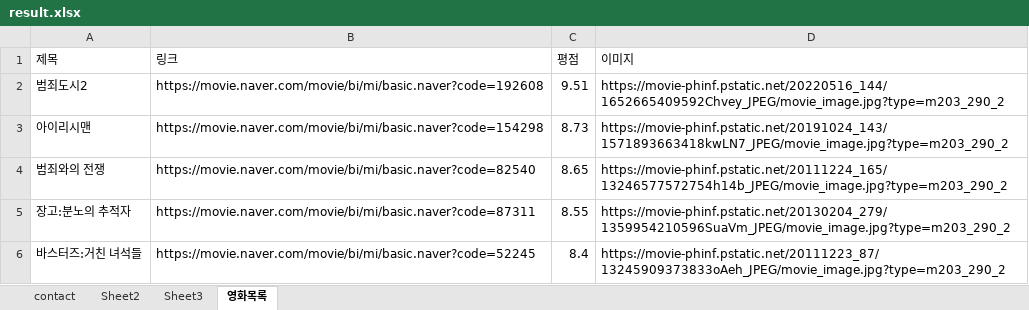
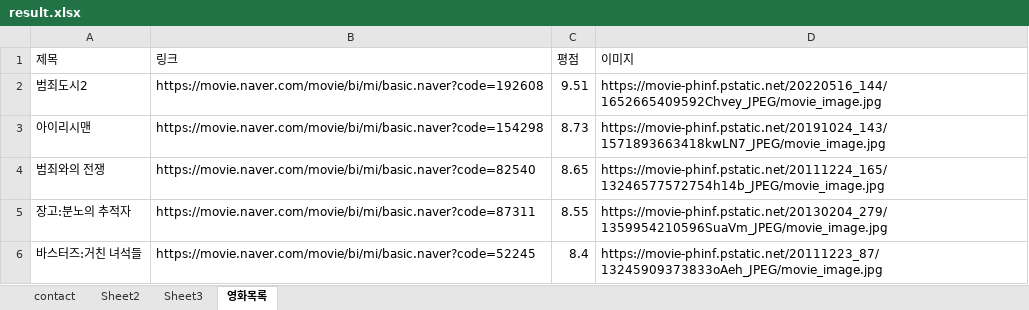
Before and after one commit to siwonblue/crawler, an Excel workbook: study/store/xlsx/result.xlsx, sheet 영화목록, drawn as a sheet; values as stored, in another font and other column widths than the file's, no borders; the diff names each change by its address in the sheet, - before the commit and + after, or states it on an @@ line.

Commit message:
[feat] img buffer data crawling

```diff
--- a/study/store/xlsx/result.xlsx (sheet 영화목록)
+++ b/study/store/xlsx/result.xlsx (sheet 영화목록)
-D2 (이미지): https://movie-phinf.pstatic.net/20220516_144/1652665409592Chvey_JPEG/movie_image.jpg?type=m203_290_2
+D2 (이미지): https://movie-phinf.pstatic.net/20220516_144/1652665409592Chvey_JPEG/movie_image.jpg
-D3 (이미지): https://movie-phinf.pstatic.net/20191024_143/1571893663418kwLN7_JPEG/movie_image.jpg?type=m203_290_2
+D3 (이미지): https://movie-phinf.pstatic.net/20191024_143/1571893663418kwLN7_JPEG/movie_image.jpg
-D4 (이미지): https://movie-phinf.pstatic.net/20111224_165/13246577572754h14b_JPEG/movie_image.jpg?type=m203_290_2
+D4 (이미지): https://movie-phinf.pstatic.net/20111224_165/13246577572754h14b_JPEG/movie_image.jpg
-D5 (이미지): https://movie-phinf.pstatic.net/20130204_279/1359954210596SuaVm_JPEG/movie_image.jpg?type=m203_290_2
+D5 (이미지): https://movie-phinf.pstatic.net/20130204_279/1359954210596SuaVm_JPEG/movie_image.jpg
-D6 (이미지): https://movie-phinf.pstatic.net/20111223_87/13245909373833oAeh_JPEG/movie_image.jpg?type=m203_290_2
+D6 (이미지): https://movie-phinf.pstatic.net/20111223_87/13245909373833oAeh_JPEG/movie_image.jpg
```
Also changed, not shown: 3 other files.
